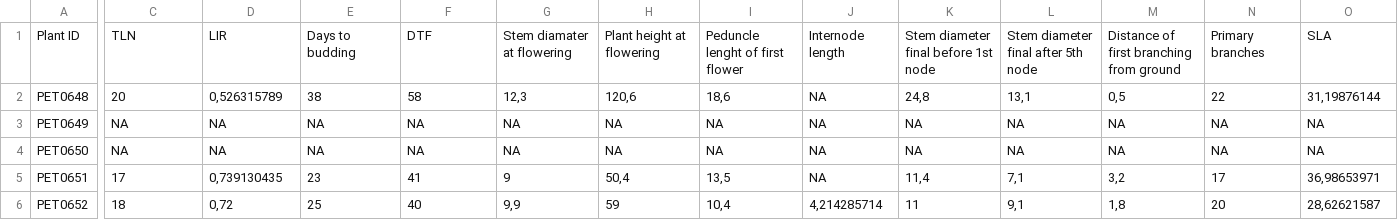
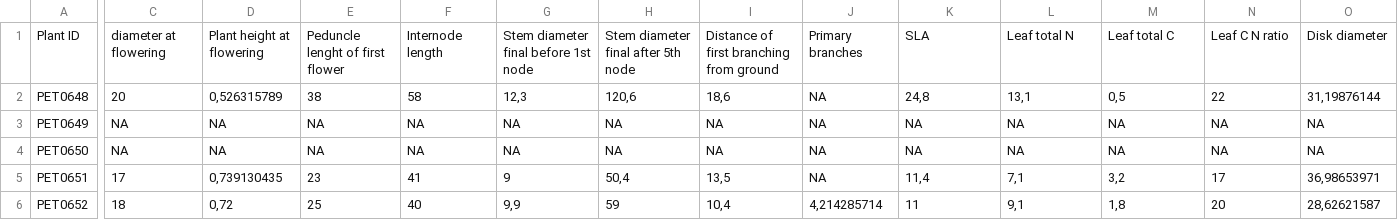
Before and after one commit to grimmlab/HeliantHome, a CSV file: data/phenotypes_h_n_canescens.csv, drawn as a sheet; only a part is shown, gaps mark what is left out; the diff covers the shown part only; the diff names each change by its address in the sheet, - before the commit and + after, or states it on an @@ line.

```diff
--- a/data/phenotypes_h_n_canescens.csv
+++ b/data/phenotypes_h_n_canescens.csv
-C1: TLN
+C1: diameter at flowering
-D1: LIR
+D1: Plant height at flowering
-E1: Days to budding
+E1: Peduncle lenght of first flower
-F1: DTF
+F1: Internode length
-G1: Stem diamater at flowering
+G1: Stem diameter final before 1st node
-H1: Plant height at flowering
+H1: Stem diameter final after 5th node
-I1: Peduncle lenght of first flower
+I1: Distance of first branching from ground
-J1: Internode length
+J1: Primary branches
-K1: Stem diameter final before 1st node
+K1: SLA
-L1: Stem diameter final after 5th node
+L1: Leaf total N
-M1: Distance of first branching from ground
+M1: Leaf total C
-N1: Primary branches
+N1: Leaf C N ratio
-O1: SLA
+O1: Disk diameter
```
Also changed, not shown: 56 edited cells elsewhere in this file, data/phenotype_description.csv, data/phenotypes_h_annuus.csv, 5 other files.
